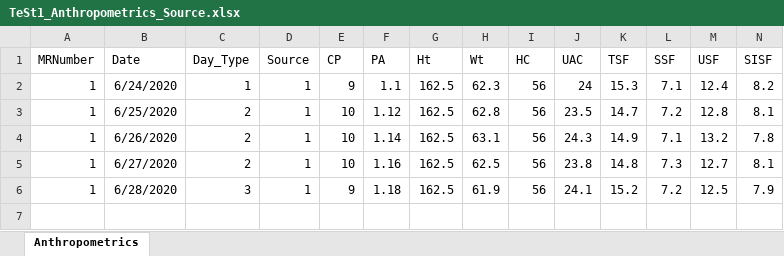
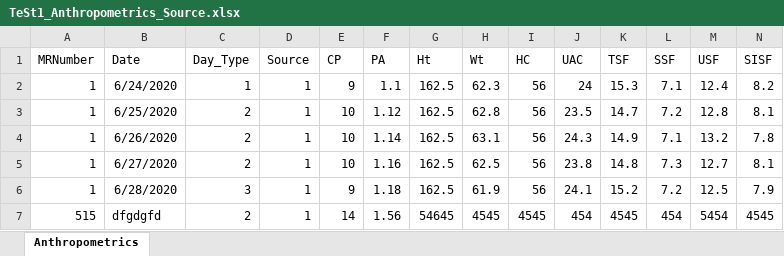
Before and after one commit to KylerKatz/KetoGator, an Excel workbook: Current Patients/TeSt1/DataBases/Data/TeSt1_Anthropometrics_Source.xlsx, sheet Anthropometrics, drawn as a sheet; only a part is shown; values as stored, in another font and other column widths than the file's, no borders; rows hold the shown columns only; the diff names each change by its address in the sheet, - before the commit and + after, or states it on an @@ line.

Commit message:
Add Login Screen, Updated Anthropometrics Page

```diff
--- a/Current Patients/TeSt1/DataBases/Data/TeSt1_Anthropometrics_Source.xlsx (sheet Anthropometrics)
+++ b/Current Patients/TeSt1/DataBases/Data/TeSt1_Anthropometrics_Source.xlsx (sheet Anthropometrics)
+row 7: 515 | dfgdgfd | 2 | 1 | 14 | 1.56 | 54645 | 4545 | 4545 | 454 | 4545 | 454 | 5454 | 4545
```
Also changed, not shown: 2 other files.
